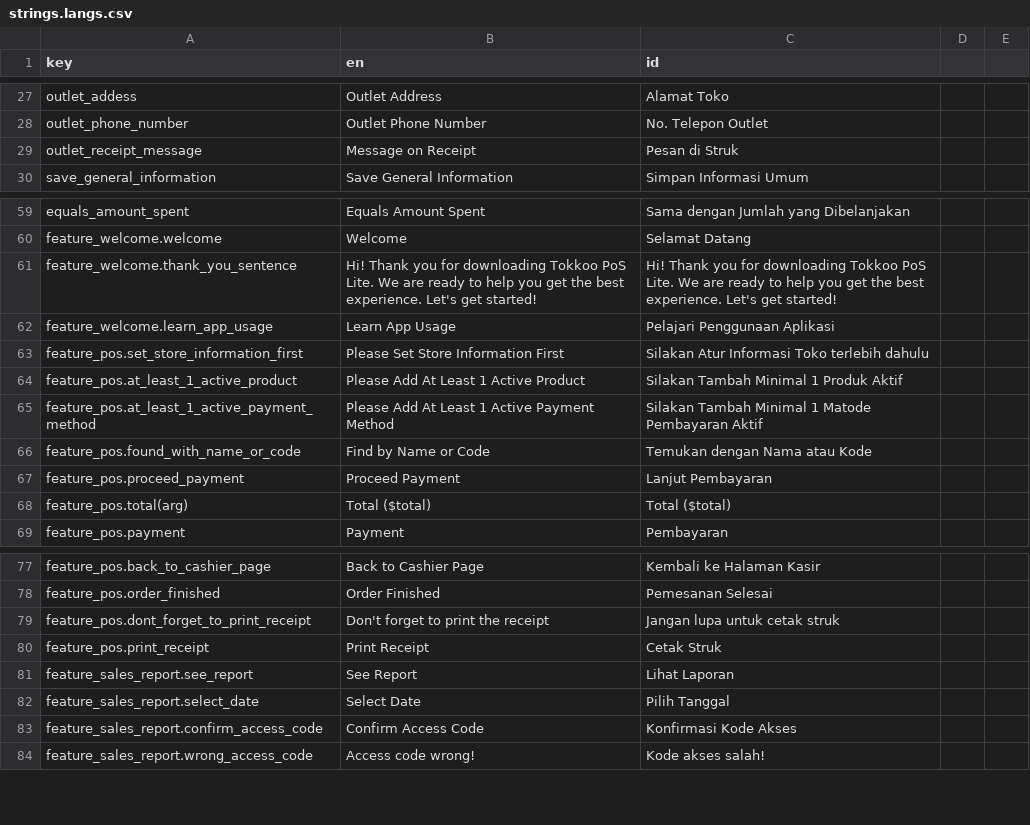
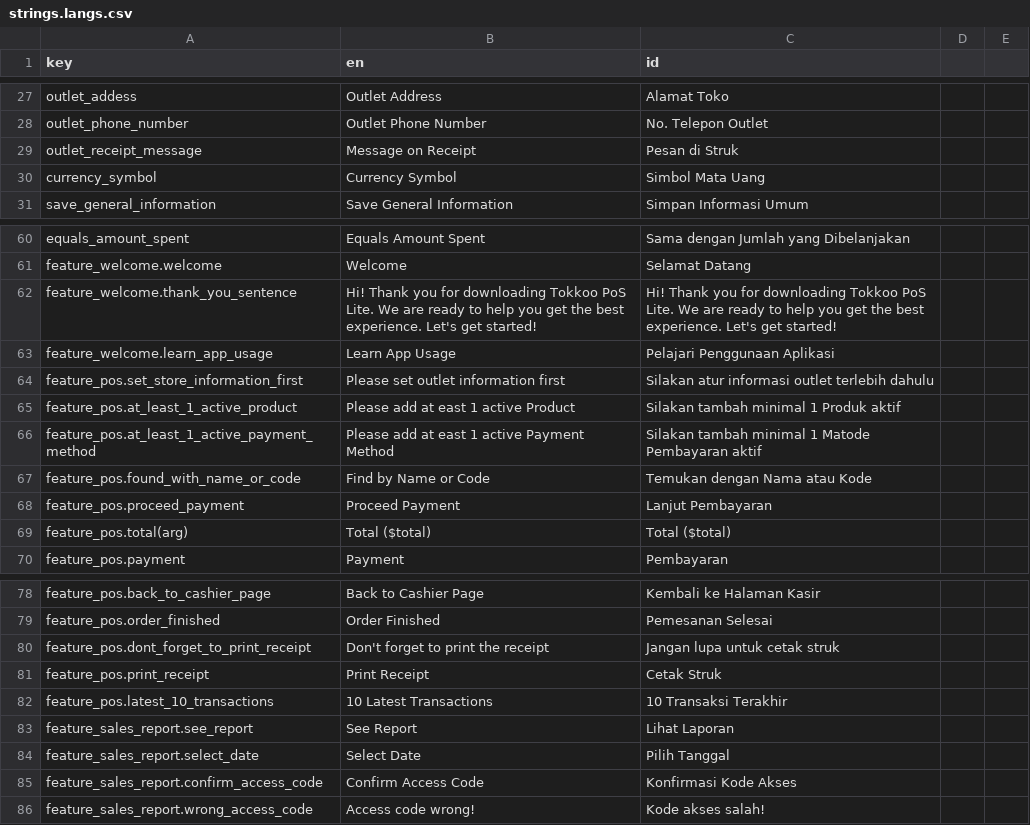
Before and after one commit to sunnysani/kasir_toko, a CSV file: assets/i18n/strings.langs.csv, drawn as a sheet; only a part is shown, gaps mark what is left out.

Commit message:
Add Latest Transaction Dialog

```diff
--- a/assets/i18n/strings.langs.csv
+++ b/assets/i18n/strings.langs.csv
@@ -29,2 +29,3 @@ outlet_phone_number,Outlet Phone Number,No. Telepon Outlet
 outlet_receipt_message,Message on Receipt,Pesan di Struk
+currency_symbol,Currency Symbol,Simbol Mata Uang
 save_general_information,Save General Information,Simpan Informasi Umum
@@ -62,5 +63,5 @@ feature_welcome.thank_you_sentence,"Hi! Thank you for downloading Tokkoo PoS Lit
 feature_welcome.learn_app_usage,Learn App Usage,Pelajari Penggunaan Aplikasi
-feature_pos.set_store_information_first,Please Set Store Information First,Silakan Atur Informasi Toko terlebih dahulu
-feature_pos.at_least_1_active_product,Please Add At Least 1 Active Product,Silakan Tambah Minimal 1 Produk Aktif
-feature_pos.at_least_1_active_payment_method,Please Add At Least 1 Active Payment Method,Silakan Tambah Minimal 1 Matode Pembayaran Aktif
+feature_pos.set_store_information_first,Please set outlet information first,Silakan atur informasi outlet terlebih dahulu
+feature_pos.at_least_1_active_product,Please add at east 1 active Product,Silakan tambah minimal 1 Produk aktif
+feature_pos.at_least_1_active_payment_method,Please add at east 1 active Payment Method,Silakan tambah minimal 1 Matode Pembayaran aktif
 feature_pos.found_with_name_or_code,Find by Name or Code,Temukan dengan Nama atau Kode
@@ -80,2 +81,3 @@ feature_pos.dont_forget_to_print_receipt,Don't forget to print the receipt,Janga
 feature_pos.print_receipt,Print Receipt,Cetak Struk
+feature_pos.latest_10_transactions,10 Latest Transactions,10 Transaksi Terakhir
 feature_sales_report.see_report,See Report,Lihat Laporan
```
Also changed, not shown: 18 other files.
